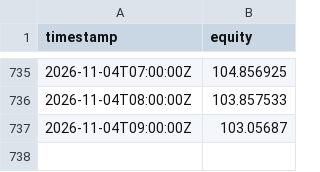
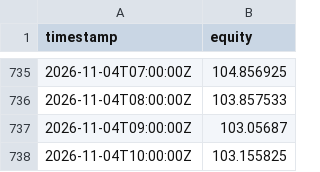
Before and after one commit to modi-cjh/crypto-panel, a CSV file: combined/equity.csv, drawn as a sheet; only a part is shown, gaps mark what is left out.

```diff
--- a/combined/equity.csv
+++ b/combined/equity.csv
@@ -737 +737,2 @@ timestamp,equity
 2026-11-04T09:00:00Z,103.05687
+2026-11-04T10:00:00Z,103.155825
```
Also changed, not shown: 8 other files.
